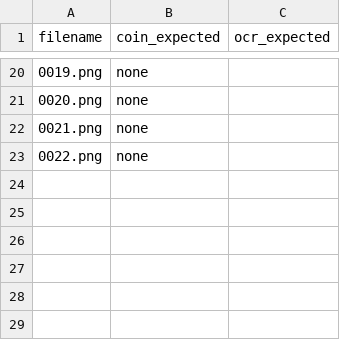
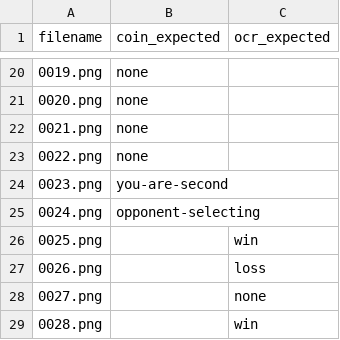
Before and after one commit to garasubo/duel-tools, a CSV file: src/capture/fixtures.csv, drawn as a sheet; only a part is shown, gaps mark what is left out; the diff names each change by its address in the sheet, - before the commit and + after, or states it on an @@ line.

```diff
--- a/src/capture/fixtures.csv
+++ b/src/capture/fixtures.csv
+row 24: 0023.png | you-are-second
+row 25: 0024.png | opponent-selecting
+row 26: 0025.png |  | win
+row 27: 0026.png |  | loss
+row 28: 0027.png |  | none
+row 29: 0028.png |  | win
```
Also changed, not shown: 5 other files.
